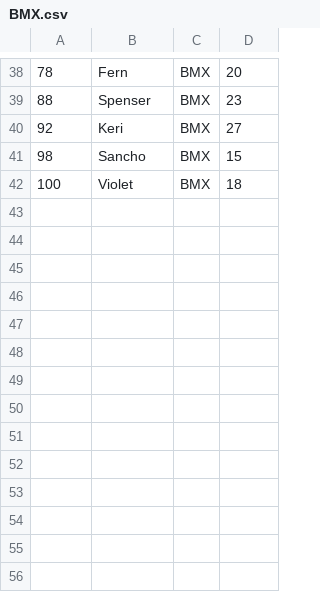
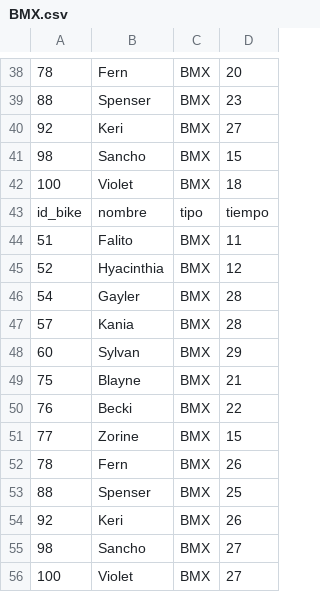
Before and after one commit to zippo1986/Andres_sanchez_albertti_recu_labo_uno_A112, a CSV file: BMX.csv, drawn as a sheet; only a part is shown, gaps mark what is left out; the diff names each change by its address in the sheet, - before the commit and + after, or states it on an @@ line.

```diff
--- a/BMX.csv
+++ b/BMX.csv
+row 43: id_bike | nombre | tipo | tiempo
+row 44: 51 | Falito | BMX | 11
+row 45: 52 | Hyacinthia | BMX | 12
+row 46: 54 | Gayler | BMX | 28
+row 47: 57 | Kania | BMX | 28
+row 48: 60 | Sylvan | BMX | 29
+row 49: 75 | Blayne | BMX | 21
+row 50: 76 | Becki | BMX | 22
+row 51: 77 | Zorine | BMX | 15
+row 52: 78 | Fern | BMX | 26
+row 53: 88 | Spenser | BMX | 25
+row 54: 92 | Keri | BMX | 26
+row 55: 98 | Sancho | BMX | 27
+row 56: 100 | Violet | BMX | 27
```
Also changed, not shown: 1 other file.
